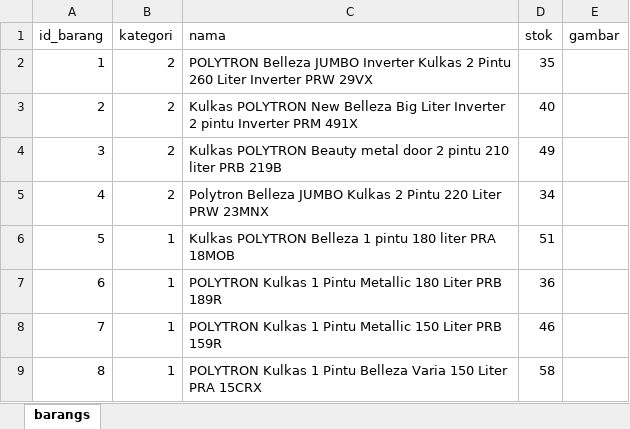
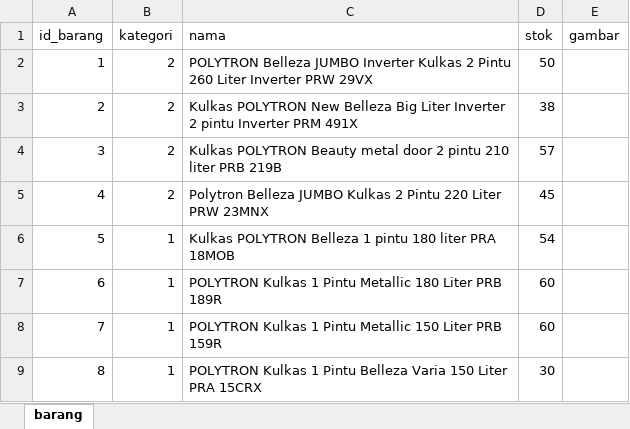
Before and after one commit to michaelheriawan/inventory_eoq, an Excel workbook: database/seeders/data_barang.xlsx, sheet barang, drawn as a sheet; values as stored, in another font and other column widths than the file's, no borders; the diff names each change by its address in the sheet, - before the commit and + after, or states it on an @@ line.

```diff
--- a/database/seeders/data_barang.xlsx (sheet barang)
+++ b/database/seeders/data_barang.xlsx (sheet barang)
-sheet tab: barangs
+sheet tab: barang
-D2 (stok): 35
+D2 (stok): 50
-D3 (stok): 40
+D3 (stok): 38
-D4 (stok): 49
+D4 (stok): 57
-D5 (stok): 34
+D5 (stok): 45
-D6 (stok): 51
+D6 (stok): 54
-D7 (stok): 36
+D7 (stok): 60
-D8 (stok): 46
+D8 (stok): 60
-D9 (stok): 58
+D9 (stok): 30
```
Also changed, not shown: 25 other files.
